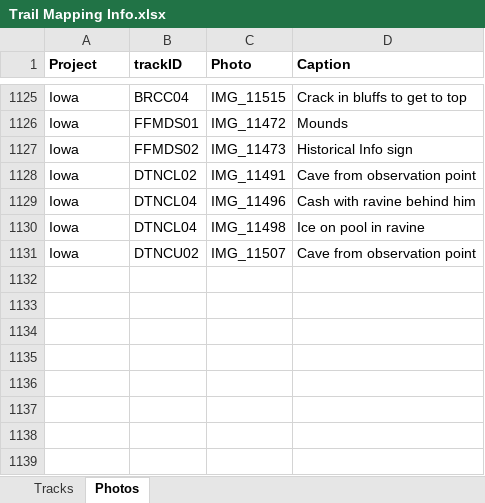
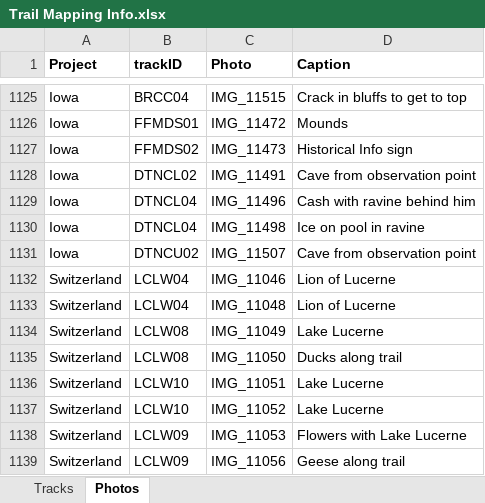
Before and after one commit to droglenc/MAPPING, an Excel workbook: Data/Trail Mapping Info.xlsx, sheet Photos, drawn as a sheet; only a part is shown, gaps mark what is left out; values as stored, in another font and other column widths than the file's, no borders; the diff names each change by its address in the sheet, - before the commit and + after, or states it on an @@ line.

Commit message:
Added Lucerne city walk

```diff
--- a/Data/Trail Mapping Info.xlsx (sheet Photos)
+++ b/Data/Trail Mapping Info.xlsx (sheet Photos)
+row 1132: Switzerland | LCLW04 | IMG_11046 | Lion of Lucerne
+row 1133: Switzerland | LCLW04 | IMG_11048 | Lion of Lucerne
+row 1134: Switzerland | LCLW08 | IMG_11049 | Lake Lucerne
+row 1135: Switzerland | LCLW08 | IMG_11050 | Ducks along trail
+row 1136: Switzerland | LCLW10 | IMG_11051 | Lake Lucerne
+row 1137: Switzerland | LCLW10 | IMG_11052 | Lake Lucerne
+row 1138: Switzerland | LCLW09 | IMG_11053 | Flowers with Lake Lucerne
+row 1139: Switzerland | LCLW09 | IMG_11056 | Geese along trail
```
Also changed, not shown: sheet Tracks, 31 other files.
